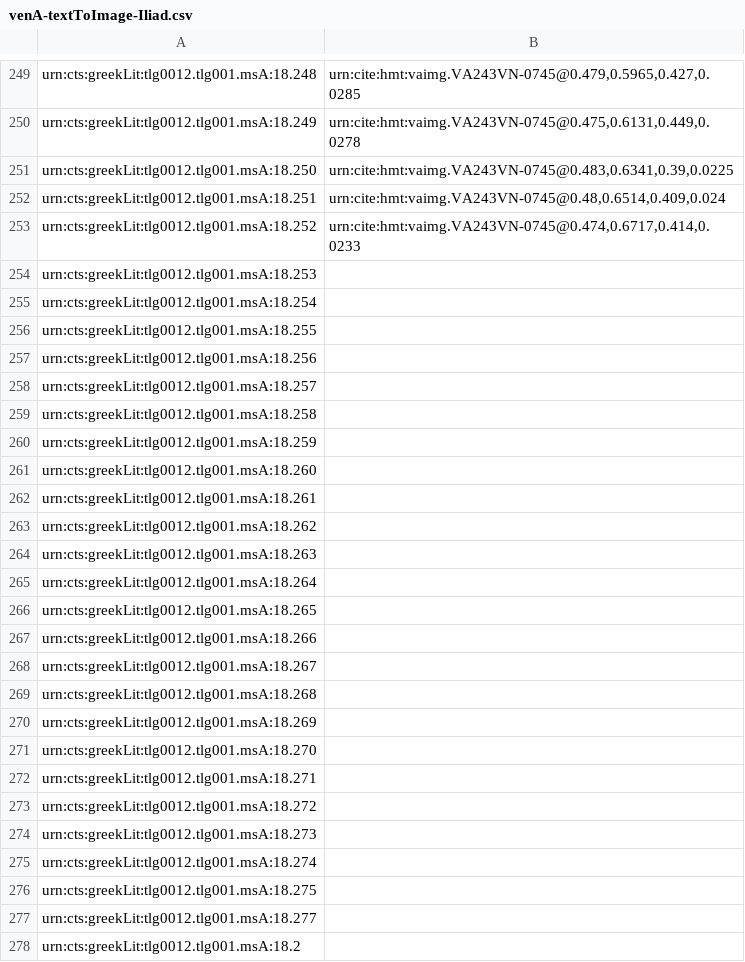
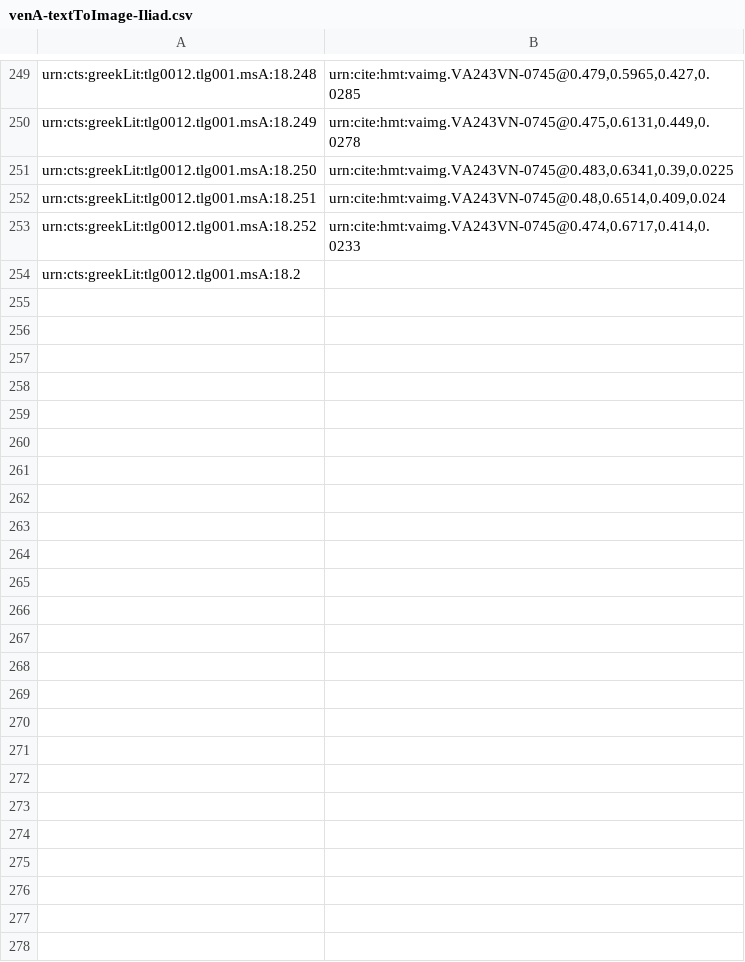
Before and after one commit to hmteditors/closed-hc-il18, a CSV file: venA/indices/venA-textToImage-Iliad.csv, drawn as a sheet; only a part is shown, gaps mark what is left out.

Commit message:
Update venA-textToImage-Iliad.csv

```diff
--- a/venA/indices/venA-textToImage-Iliad.csv
+++ b/venA/indices/venA-textToImage-Iliad.csv
@@ -253,26 +253,2 @@ urn:cts:greekLit:tlg0012.tlg001.msA:18.251,"urn:cite:hmt:vaimg.VA243VN-0745@0.48
 urn:cts:greekLit:tlg0012.tlg001.msA:18.252,"urn:cite:hmt:vaimg.VA243VN-0745@0.474,0.6717,0.414,0.0233"
-urn:cts:greekLit:tlg0012.tlg001.msA:18.253,""
-urn:cts:greekLit:tlg0012.tlg001.msA:18.254,""
-urn:cts:greekLit:tlg0012.tlg001.msA:18.255,""
-urn:cts:greekLit:tlg0012.tlg001.msA:18.256,""
-urn:cts:greekLit:tlg0012.tlg001.msA:18.257,""
-urn:cts:greekLit:tlg0012.tlg001.msA:18.258,""
-urn:cts:greekLit:tlg0012.tlg001.msA:18.259,""
-urn:cts:greekLit:tlg0012.tlg001.msA:18.260,""
-urn:cts:greekLit:tlg0012.tlg001.msA:18.261,""
-urn:cts:greekLit:tlg0012.tlg001.msA:18.262,""
-urn:cts:greekLit:tlg0012.tlg001.msA:18.263,""
-urn:cts:greekLit:tlg0012.tlg001.msA:18.264,""
-urn:cts:greekLit:tlg0012.tlg001.msA:18.265,""
-urn:cts:greekLit:tlg0012.tlg001.msA:18.266,""
-urn:cts:greekLit:tlg0012.tlg001.msA:18.267,""
-urn:cts:greekLit:tlg0012.tlg001.msA:18.268,""
-urn:cts:greekLit:tlg0012.tlg001.msA:18.269,""
-urn:cts:greekLit:tlg0012.tlg001.msA:18.270,""
-urn:cts:greekLit:tlg0012.tlg001.msA:18.271,""
-urn:cts:greekLit:tlg0012.tlg001.msA:18.272,""
-urn:cts:greekLit:tlg0012.tlg001.msA:18.273,""
-urn:cts:greekLit:tlg0012.tlg001.msA:18.274,""
-urn:cts:greekLit:tlg0012.tlg001.msA:18.275,""
-urn:cts:greekLit:tlg0012.tlg001.msA:18.277,""
 urn:cts:greekLit:tlg0012.tlg001.msA:18.2,""
```
